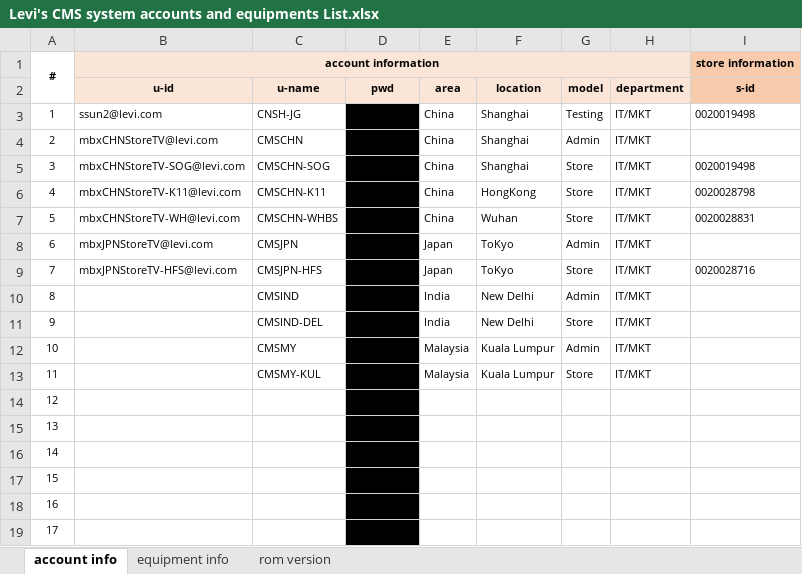
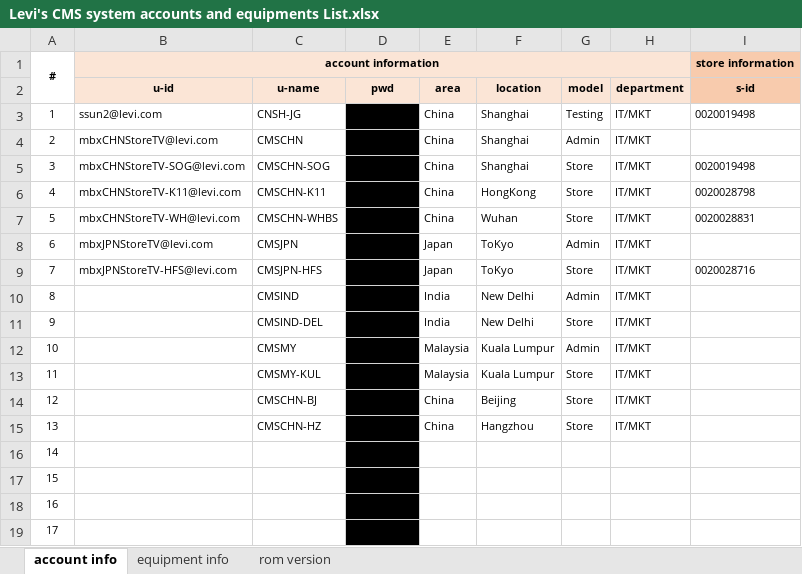
Before and after one commit to chen-cube/gitCube-levisProject, an Excel workbook: 2019/总体管理/账号管理/Levi's CMS system accounts and equipments List.xlsx, sheet account info, drawn as a sheet; only a part is shown; values as stored, in another font and other column widths than the file's, no borders; the diff names each change by its address in the sheet, - before the commit and + after, or states it on an @@ line.

```diff
--- a/2019/总体管理/账号管理/Levi's CMS system accounts and equipments List.xlsx (sheet account info)
+++ b/2019/总体管理/账号管理/Levi's CMS system accounts and equipments List.xlsx (sheet account info)
-C14 (u-name): (empty)
+C14 (u-name): CMSCHN-BJ
-E14:E15 (area): (empty)
+E14:E15 (area): China
-F14 (location): (empty)
+F14 (location): Beijing
-G14:G15 (model): (empty)
+G14:G15 (model): Store
-H14:H15 (department): (empty)
+H14:H15 (department): IT/MKT
-C15 (u-name): (empty)
+C15 (u-name): CMSCHN-HZ
-F15 (location): (empty)
+F15 (location): Hangzhou
```
Also changed, not shown: 2019/北京蓝色港湾店/99 项目管理/WBS_Levi‘s CMS System SI_(CHN-BJ)_20191106.xlsx, 1 other file.
